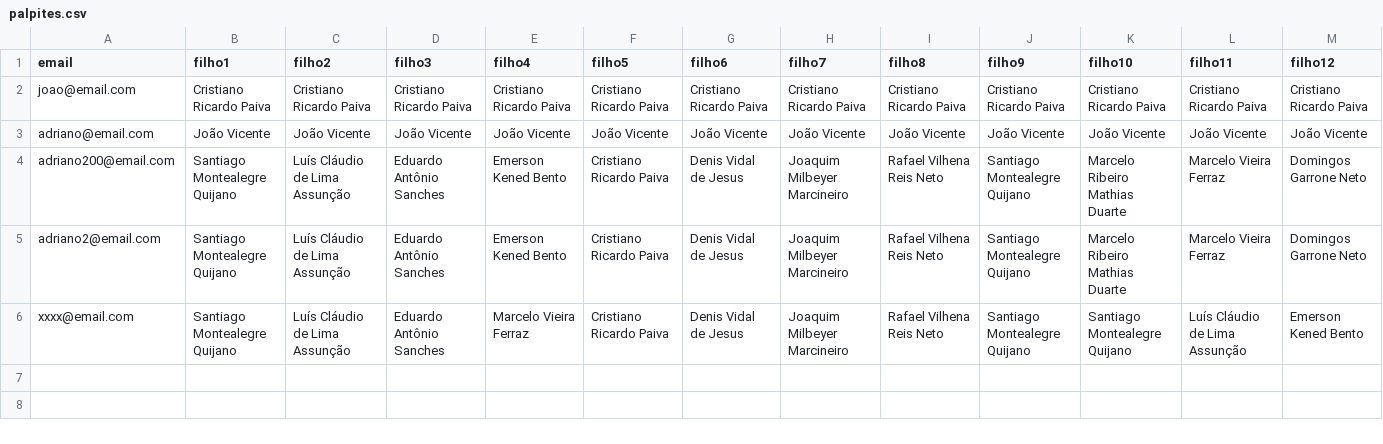
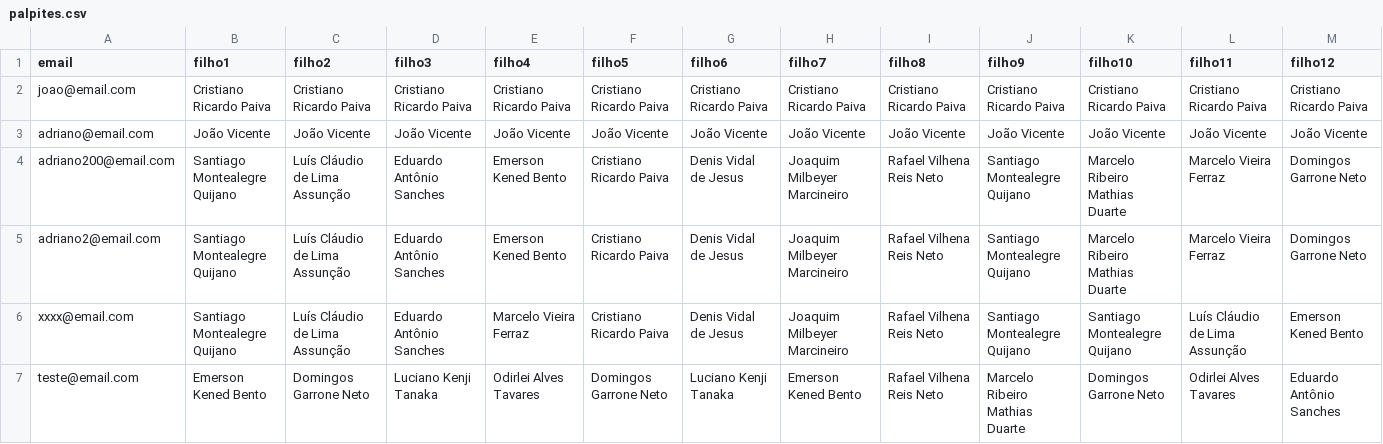
Before and after one commit to adrianoavelino/temp, a CSV file: palpites.csv, drawn as a sheet; only a part is shown; rows hold the shown columns only; the diff names each change by its address in the sheet, - before the commit and + after, or states it on an @@ line.

```diff
--- a/palpites.csv
+++ b/palpites.csv
+row 7: teste@email.com | Emerson Kened Bento | Domingos Garrone Neto | Luciano Kenji Tanaka | Odirlei Alves Tavares | Domingos Garrone Neto | Luciano Kenji Tanaka | Emerson Kened Bento | Rafael Vilhena Reis Neto | Marcelo Ribeiro Mathias Duarte | Domingos Garrone Neto | Odirlei Alves Tavares | Eduardo Antônio Sanches
```
Also changed, not shown: 3 other files.
